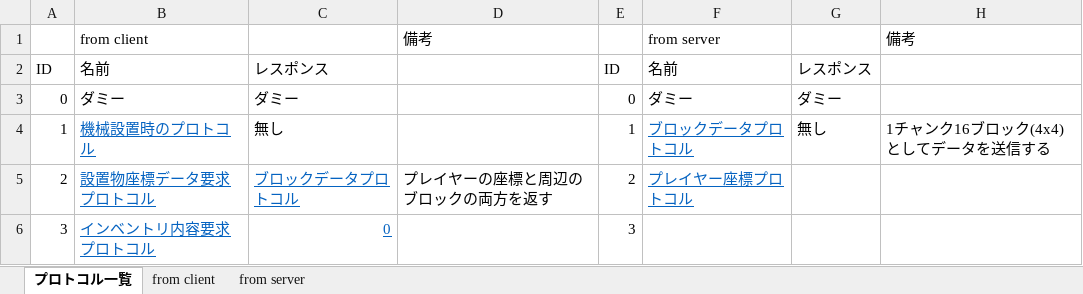
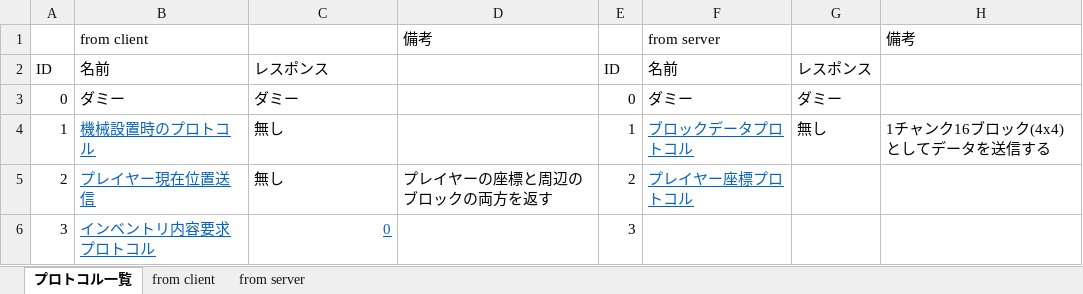
Before and after one commit to moorestech/moorestech, an Excel workbook: Server/Protocol/プロトコル設計.xlsx, sheet プロトコル一覧, drawn as a sheet; values as stored, in another font and other column widths than the file's, no borders; the diff names each change by its address in the sheet, - before the commit and + after, or states it on an @@ line.

Commit message:
プレイヤー現在位置送信のプロトコルに書き換え

```diff
--- a/Server/Protocol/プロトコル設計.xlsx (sheet プロトコル一覧)
+++ b/Server/Protocol/プロトコル設計.xlsx (sheet プロトコル一覧)
-B5: 設置物座標データ要求プロトコル
+B5: プレイヤー現在位置送信
-C5: ブロックデータプロトコル
+C5: 無し
@@ C5 underline: on → off, text colour: #0563C1 → black @@
```
Also changed, not shown: sheet from client.
